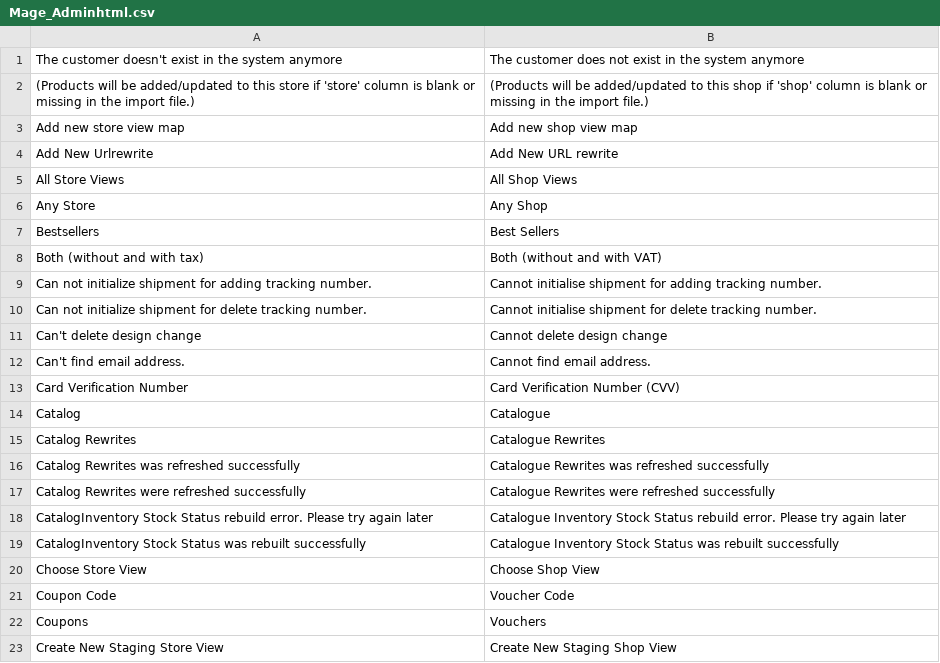
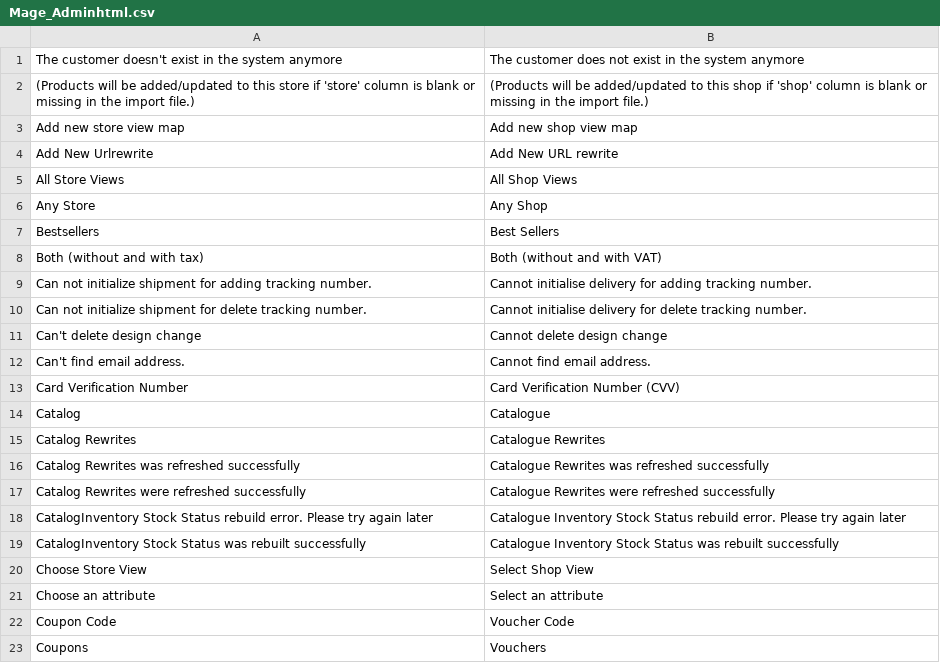
Before and after one commit to MaWoScha/German_LocalePack_en_GB, a CSV file: app/locale/en_GB/Mage_Adminhtml.csv, drawn as a sheet; only a part is shown; the shorter side is filled out with more unchanged rows.

```diff
--- a/app/locale/en_GB/Mage_Adminhtml.csv
+++ b/app/locale/en_GB/Mage_Adminhtml.csv
@@ -8,4 +8,4 @@
 "Both (without and with tax)","Both (without and with VAT)"
-"Can not initialize shipment for adding tracking number.","Cannot initialise shipment for adding tracking number."
-"Can not initialize shipment for delete tracking number.","Cannot initialise shipment for delete tracking number."
+"Can not initialize shipment for adding tracking number.","Cannot initialise delivery for adding tracking number."
+"Can not initialize shipment for delete tracking number.","Cannot initialise delivery for delete tracking number."
 "Can't delete design change","Cannot delete design change"
@@ -19,3 +19,4 @@
 "CatalogInventory Stock Status was rebuilt successfully","Catalogue Inventory Stock Status was rebuilt successfully"
-"Choose Store View","Choose Shop View"
+"Choose Store View","Select Shop View"
+"Choose an attribute","Select an attribute"
 "Coupon Code","Voucher Code"
```
Also changed, not shown: app/locale/en_GB/Mage_Catalog.csv, app/locale/en_GB/Mage_Checkout.csv, 13 other files.
